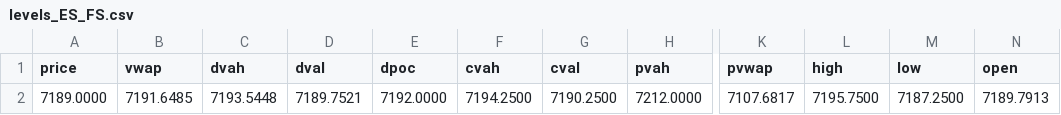
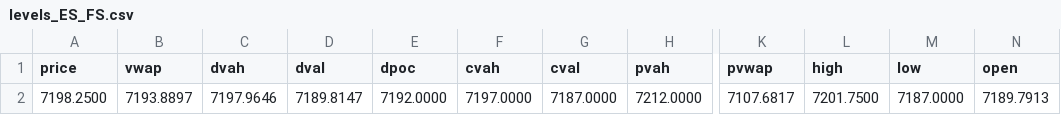
Before and after one commit to AleCuba90/qban-snap, a CSV file: levels_ES_FS.csv, drawn as a sheet; only a part is shown, gaps mark what is left out; the diff names each change by its address in the sheet, - before the commit and + after, or states it on an @@ line.

```diff
--- a/levels_ES_FS.csv
+++ b/levels_ES_FS.csv
-A2 (price): 7189.0000
+A2 (price): 7198.2500
-B2 (vwap): 7191.6485
+B2 (vwap): 7193.8897
-C2 (dvah): 7193.5448
+C2 (dvah): 7197.9646
-D2 (dval): 7189.7521
+D2 (dval): 7189.8147
-F2 (cvah): 7194.2500
+F2 (cvah): 7197.0000
-G2 (cval): 7190.2500
+G2 (cval): 7187.0000
-L2 (high): 7195.7500
+L2 (high): 7201.7500
-M2 (low): 7187.2500
+M2 (low): 7187.0000
```
Also changed, not shown: levels_ES_D.csv, levels_ES_OVN.csv, 25 other files.
